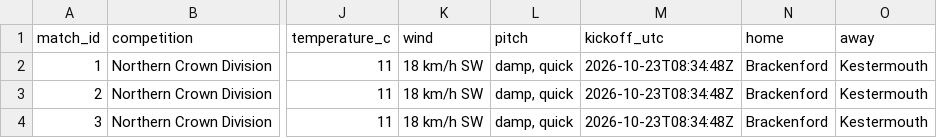
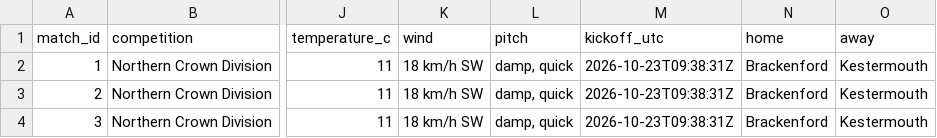
Before and after one commit to ShinKenji21/SecondTouch, a CSV file: data/sample/matches.csv, drawn as a sheet; only a part is shown, gaps mark what is left out; the diff names each change by its address in the sheet, - before the commit and + after, or states it on an @@ line.

```diff
--- a/data/sample/matches.csv
+++ b/data/sample/matches.csv
-M2:M4 (kickoff_utc): 2026-10-23T08:34:48Z
+M2:M4 (kickoff_utc): 2026-10-23T09:38:31Z
```
Also changed, not shown: data/sample/events.csv, 11 other files.
